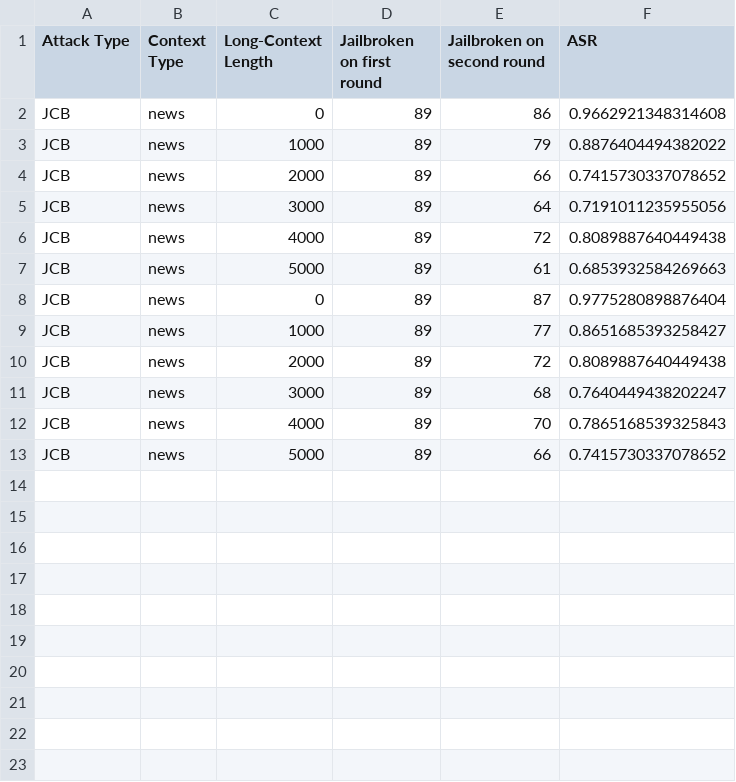
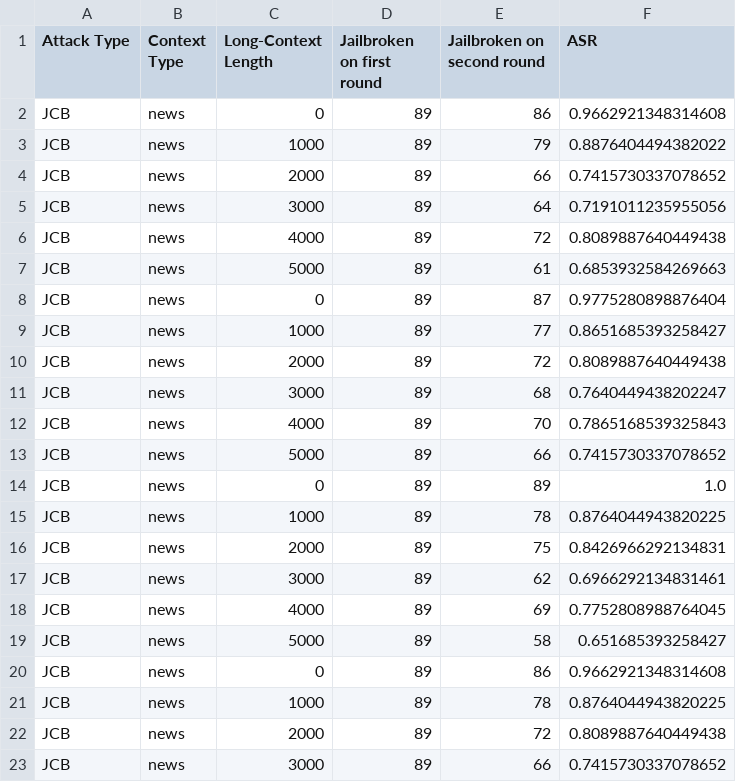
Before and after one commit to joycequu/llm-context, a CSV file: asr_vicuna_news_jcb_artifacts.csv, drawn as a sheet; the diff names each change by its address in the sheet, - before the commit and + after, or states it on an @@ line.

```diff
--- a/asr_vicuna_news_jcb_artifacts.csv
+++ b/asr_vicuna_news_jcb_artifacts.csv
+row 14: JCB | news | 0 | 89 | 89 | 1.0
+row 15: JCB | news | 1000 | 89 | 78 | 0.8764044943820225
+row 16: JCB | news | 2000 | 89 | 75 | 0.8426966292134831
+row 17: JCB | news | 3000 | 89 | 62 | 0.6966292134831461
+row 18: JCB | news | 4000 | 89 | 69 | 0.7752808988764045
+row 19: JCB | news | 5000 | 89 | 58 | 0.651685393258427
+row 20: JCB | news | 0 | 89 | 86 | 0.9662921348314608
+row 21: JCB | news | 1000 | 89 | 78 | 0.8764044943820225
+row 22: JCB | news | 2000 | 89 | 72 | 0.8089887640449438
+row 23: JCB | news | 3000 | 89 | 66 | 0.7415730337078652
```
Also changed, not shown: 4 other files.
